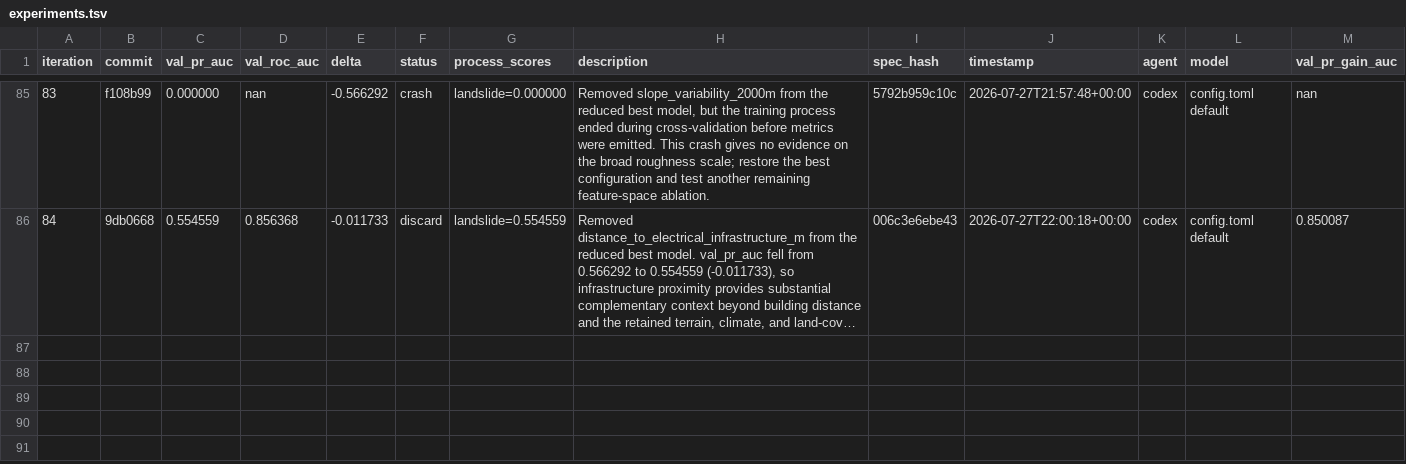
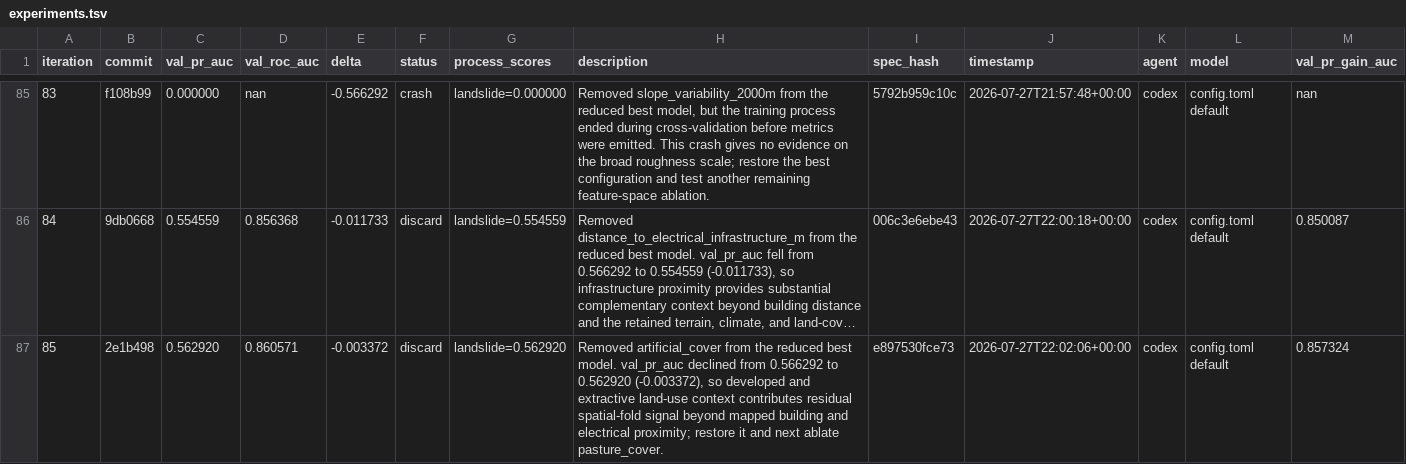
Before and after one commit to alexandredunant/autosearch_lab, a TSV file: artifacts/experiments/experiments.tsv, drawn as a sheet; only a part is shown, gaps mark what is left out; long unchanged cells end in …; the diff names each change by its address in the sheet, - before the commit and + after, or states it on an @@ line.

Commit message:
log experiment 85: val_pr_auc 0.562920 (discard, ablate artificial cover)

```diff
--- a/artifacts/experiments/experiments.tsv
+++ b/artifacts/experiments/experiments.tsv
+row 87: 85 | 2e1b498 | 0.562920 | 0.860571 | -0.003372 | discard | landslide=0.562920 | Removed artificial_cover from the reduced best model. val_pr_auc declined from 0.566292 to 0.562920 (-0.003372), so developed and extractive land-use context contributes residual spatial-fold signal beyond mapped building and electrical proximity; restore it and next ablate pasture_cover. | e897530fce73 | 2026-07-27T22:02:06+00:00 | codex | config.toml default | 0.857324
```
